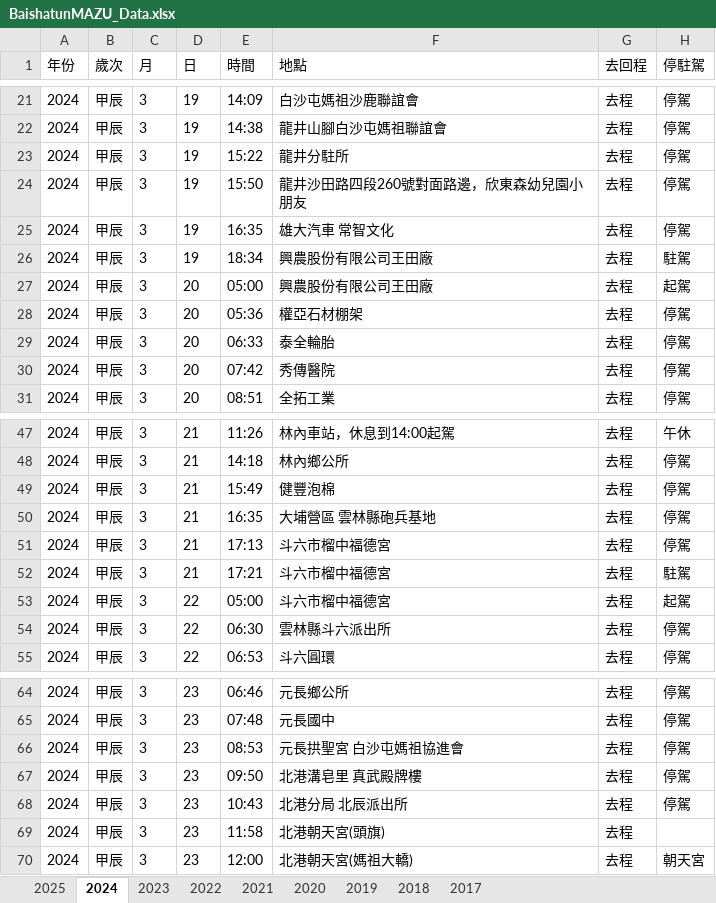
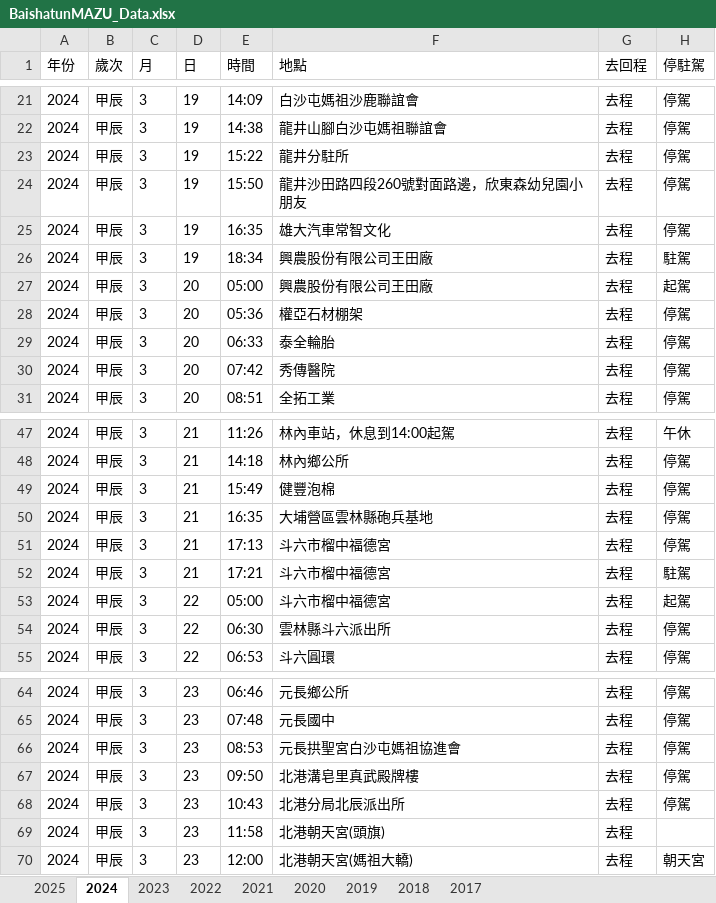
Before and after one commit to suptuchstop/mazu--cloud, an Excel workbook: BaishatunMAZU_Data.xlsx, sheet 2024, drawn as a sheet; only a part is shown, gaps mark what is left out; values as stored, in another font and other column widths than the file's, no borders; the diff names each change by its address in the sheet, - before the commit and + after, or states it on an @@ line.

```diff
--- a/BaishatunMAZU_Data.xlsx (sheet 2024)
+++ b/BaishatunMAZU_Data.xlsx (sheet 2024)
-F25 (地點): 雄大汽車 常智文化
+F25 (地點): 雄大汽車常智文化
-F50 (地點): 大埔營區 雲林縣砲兵基地
+F50 (地點): 大埔營區雲林縣砲兵基地
-F66 (地點): 元長拱聖宮 白沙屯媽祖協進會
+F66 (地點): 元長拱聖宮白沙屯媽祖協進會
-F67 (地點): 北港溝皂里 真武殿牌樓
+F67 (地點): 北港溝皂里真武殿牌樓
-F68 (地點): 北港分局 北辰派出所
+F68 (地點): 北港分局北辰派出所
```
Also changed, not shown: sheet 2021, sheet 2019, sheet 2023, sheet 2022, sheet 2018, sheet 2017, formulas that keep their value.
